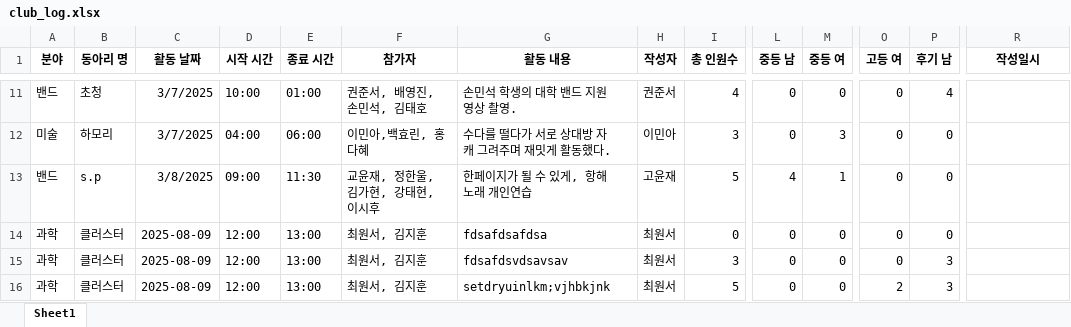
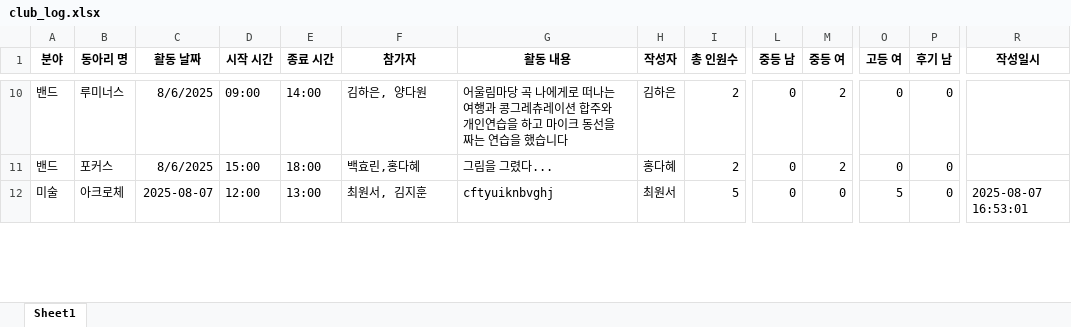
Before and after one commit to TeamCluster/Nareum-Portal-ClubLog, an Excel workbook: data/club_log.xlsx, sheet Sheet1, drawn as a sheet; only a part is shown, gaps mark what is left out; values as stored, in another font and other column widths than the file's, no borders; removed rows and columns are numbered as before the commit, all else as after; rows hold the shown columns only; the diff covers the shown part only; the diff names each change by its address in the sheet, - before the commit and + after, or states it on an @@ line.

```diff
--- a/data/club_log.xlsx (sheet Sheet1)
+++ b/data/club_log.xlsx (sheet Sheet1)
-B10 (동아리 명): 초청
+B10 (동아리 명): 루미너스
-C10 (활동 날짜): 3/7/2025
+C10 (활동 날짜): 8/6/2025
-D10 (시작 시간): 10:00
+D10 (시작 시간): 09:00
-E10 (종료 시간): 01:00
+E10 (종료 시간): 14:00
-F10 (참가자): 권준서, 배영진, 손민석, 김태호
+F10 (참가자): 김하은, 양다원
-G10 (활동 내용): 손민석 학생의 대학 밴드 지원 영상 촬영.
+G10 (활동 내용): 어울림마당 곡 나에게로 떠나는 여행과 콩그레츄레이션 합주와 개인연습을 하고 마이크 동선을 짜는 연습을 했습니다
-H10 (작성자): 권준서
+H10 (작성자): 김하은
-I10 (총 인원수): 4
+I10 (총 인원수): 2
-M10 (중등 여): 0
+M10 (중등 여): 2
-P10 (후기 남): 4
+P10 (후기 남): 0
-row 12: 미술 | 하모리 | 3/7/2025 | 04:00 | 06:00 | 이민아,백효린, 홍다혜 | 수다를 떨다가 서로 상대방 자캐 그려주며 재밋게 활동했다. | 이민아 | 3 | 0 | 3 | 0 | 0
-B11 (동아리 명): s.p
+B11 (동아리 명): 포커스
-C11 (활동 날짜): 3/8/2025
+C11 (활동 날짜): 8/6/2025
-D11 (시작 시간): 09:00
+D11 (시작 시간): 15:00
-E11 (종료 시간): 11:30
+E11 (종료 시간): 18:00
-F11 (참가자): 교윤재, 정한울, 김가현, 강태현, 이시후
+F11 (참가자): 백효린,홍다혜
-G11 (활동 내용): 한페이지가 될 수 있게, 항해 노래 개인연습
+G11 (활동 내용): 그림을 그렸다...
-H11 (작성자): 고윤재
+H11 (작성자): 홍다혜
-I11 (총 인원수): 5
+I11 (총 인원수): 2
-L11 (중등 남): 4
+L11 (중등 남): 0
-M11 (중등 여): 1
+M11 (중등 여): 2
-row 14: 과학 | 클러스터 | 2025-08-09 | 12:00 | 13:00 | 최원서, 김지훈 | fdsafdsafdsa | 최원서 | 0 | 0 | 0 | 0 | 0
-row 15: 과학 | 클러스터 | 2025-08-09 | 12:00 | 13:00 | 최원서, 김지훈 | fdsafdsvdsavsav | 최원서 | 3 | 0 | 0 | 0 | 3
-A12 (분야): 과학
+A12 (분야): 미술
-B12 (동아리 명): 클러스터
+B12 (동아리 명): 아크로체
-C12 (활동 날짜): 2025-08-09
+C12 (활동 날짜): 2025-08-07
-G12 (활동 내용): setdryuinlkm;vjhbkjnk
+G12 (활동 내용): cftyuiknbvghj
-O12 (고등 여): 2
+O12 (고등 여): 5
-P12 (후기 남): 3
+P12 (후기 남): 0
-R12 (작성일시): (empty)
+R12 (작성일시): 2025-08-07 16:53:01
```
Also changed, not shown: 2 added rows, 3 removed rows and 73 edited cells elsewhere in this sheet, data/club_list.xlsx, 4 other files.
